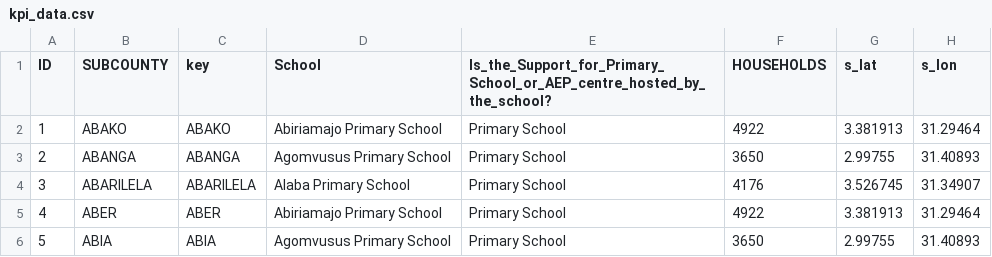
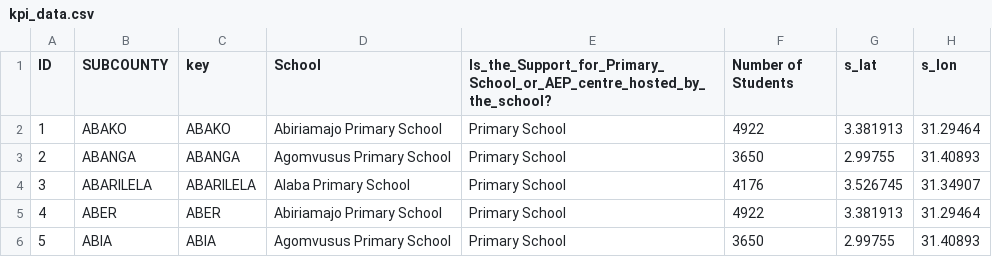
Before and after one commit to Geo-Gecko/save_the_children, a CSV file: primary_school_portal/pages/product2/docs/csv-data/kpi_data.csv, drawn as a sheet; only a part is shown; the diff names each change by its address in the sheet, - before the commit and + after, or states it on an @@ line.

```diff
--- a/primary_school_portal/pages/product2/docs/csv-data/kpi_data.csv
+++ b/primary_school_portal/pages/product2/docs/csv-data/kpi_data.csv
-F1: HOUSEHOLDS
+F1: Number of Students
```
Also changed, not shown: primary_school_portal/pages/product2/docs/csv-data/kpiList1.csv, 6 other files.
